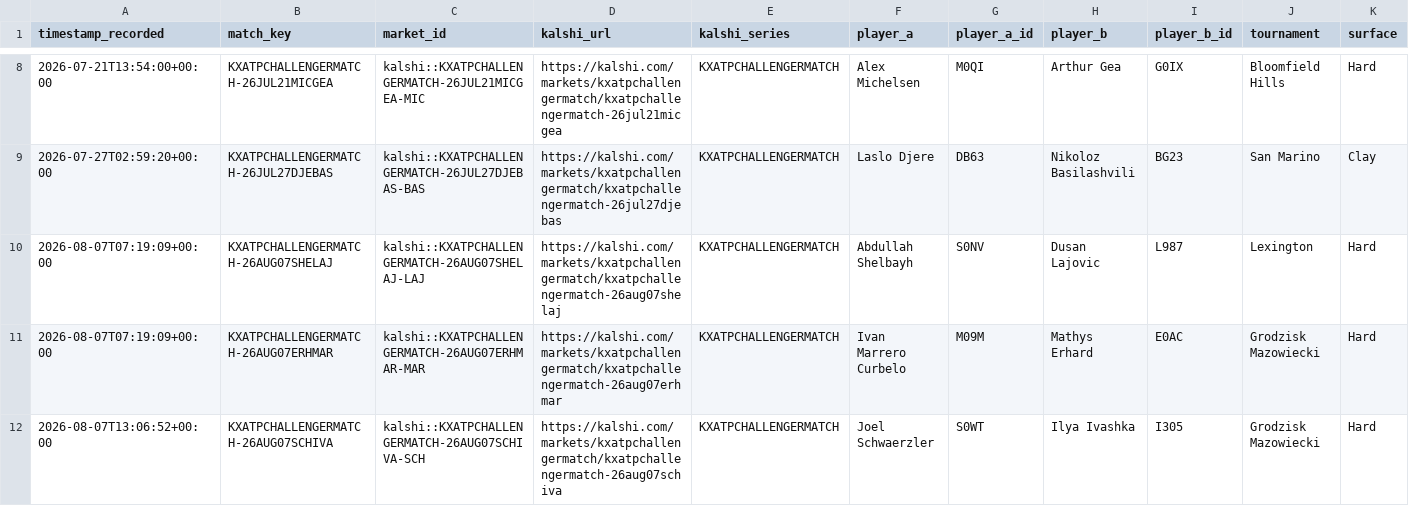
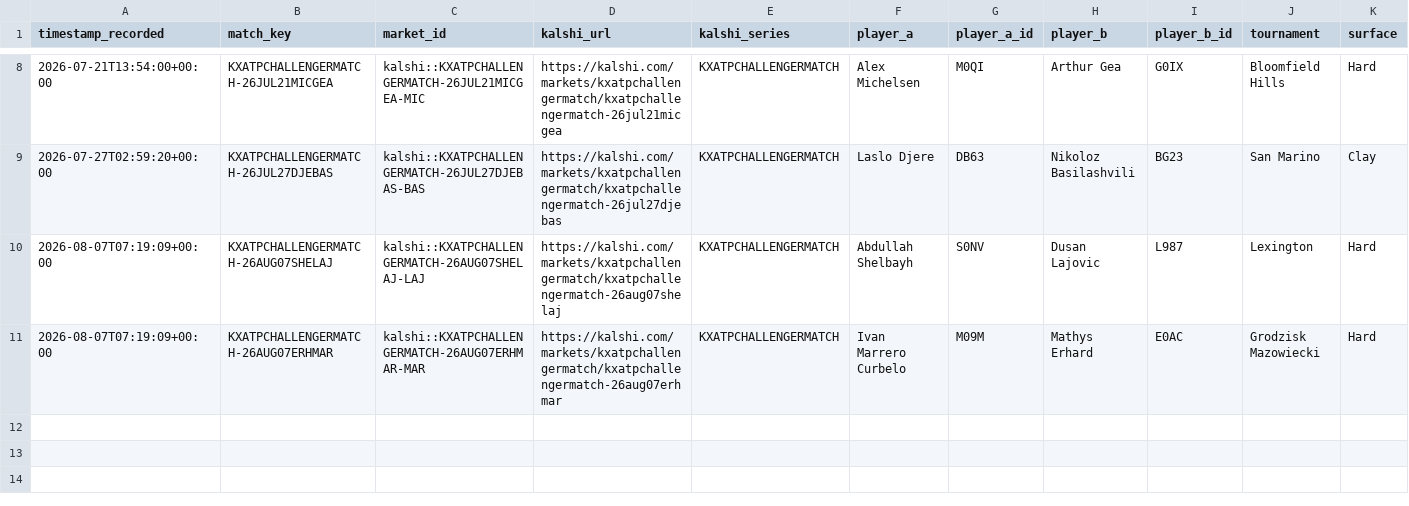
Before and after one commit to TKM6403/tennis-prediction-market, a CSV file: data/paper_trades/pending.csv, drawn as a sheet; only a part is shown, gaps mark what is left out; rows hold the shown columns only; the diff names each change by its address in the sheet, - before the commit and + after, or states it on an @@ line.

```diff
--- a/data/paper_trades/pending.csv
+++ b/data/paper_trades/pending.csv
-row 12: 2026-08-07T13:06:52+00:00 | KXATPCHALLENGERMATCH-26AUG07SCHIVA | kalshi::KXATPCHALLENGERMATCH-26AUG07SCHIVA-SCH | https://kalshi.com/markets/kxatpchallengermatch/kxatpchallengermatch-26aug07schiva | KXATPCHALLENGERMATCH | Joel Schwaerzler | S0WT | Ilya Ivashka | I305 | Grodzisk Mazowiecki | Hard
```
Also changed, not shown: data/paper_trades/settled.csv, 4 other files.
